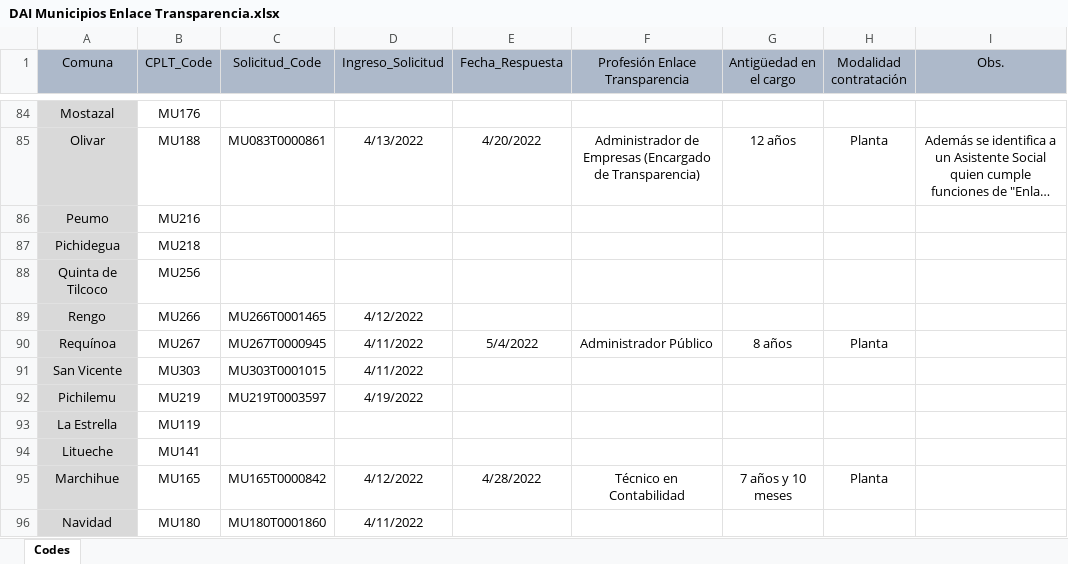
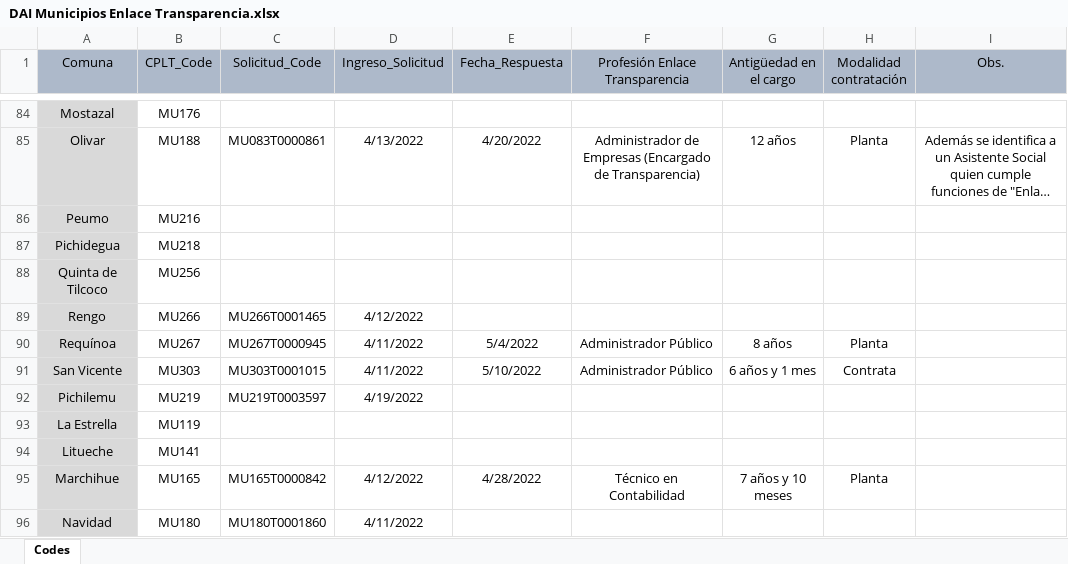
Before and after one commit to bgonzalezbustamante/local-gov-indicators, an Excel workbook: data/raw/CPLT/Request/DAI Municipios Enlace Transparencia.xlsx, sheet Codes, drawn as a sheet; only a part is shown, gaps mark what is left out; long unchanged cells end in …; values as stored, in another font and other column widths than the file's, no borders; the diff names each change by its address in the sheet, - before the commit and + after, or states it on an @@ line.

Commit message:
Update DAI Municipios Enlace Transparencia.xlsx

```diff
--- a/data/raw/CPLT/Request/DAI Municipios Enlace Transparencia.xlsx (sheet Codes)
+++ b/data/raw/CPLT/Request/DAI Municipios Enlace Transparencia.xlsx (sheet Codes)
-E91 (Fecha_Respuesta): (empty)
+E91 (Fecha_Respuesta): 5/10/2022
-F91 (Profesión Enlace Transparencia): (empty)
+F91 (Profesión Enlace Transparencia): Administrador Público
-G91 (Antigüedad en el cargo): (empty)
+G91 (Antigüedad en el cargo): 6 años y 1 mes
-H91 (Modalidad contratación): (empty)
+H91 (Modalidad contratación): Contrata
```
